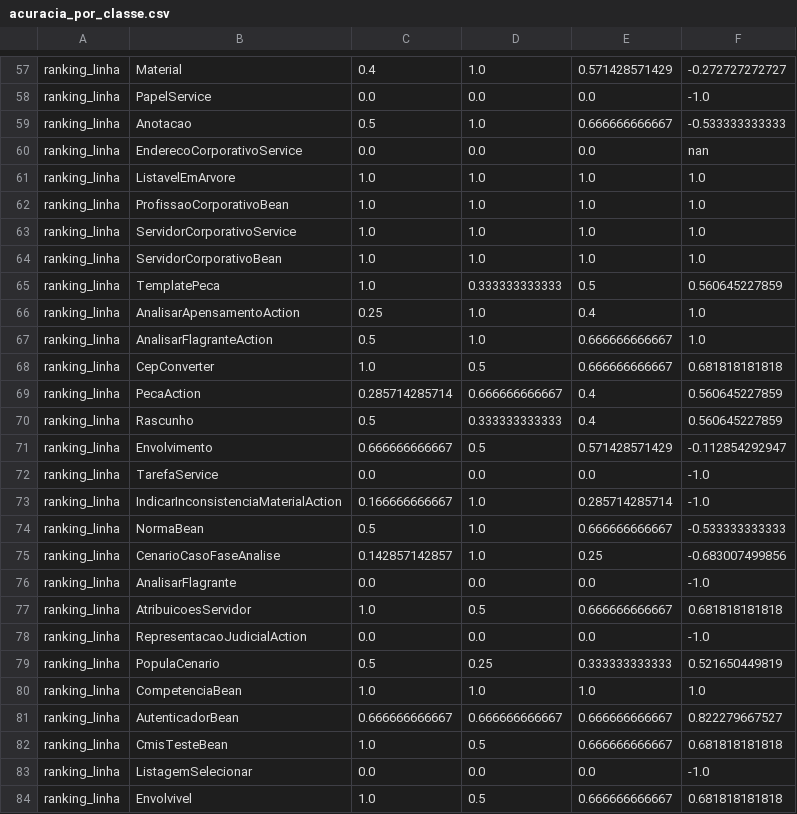
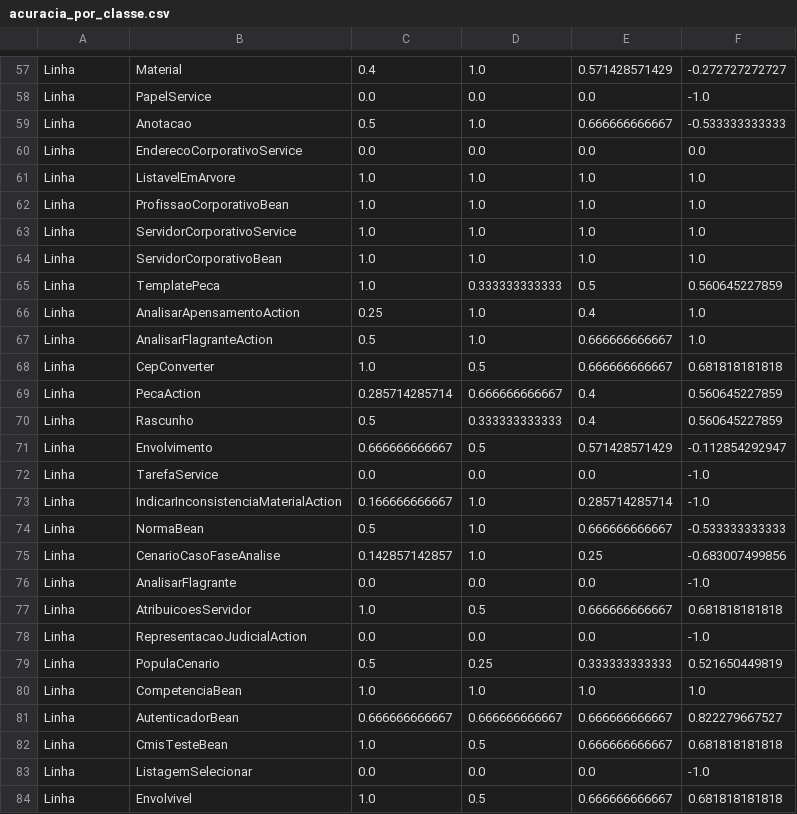
Before and after one commit to ericksonfilipe/analises-consenso-especialistas, a CSV file: acuracia_por_classe.csv, drawn as a sheet; only a part is shown, gaps mark what is left out; the diff covers the shown part only; the diff names each change by its address in the sheet, - before the commit and + after, or states it on an @@ line.

```diff
--- a/acuracia_por_classe.csv
+++ b/acuracia_por_classe.csv
-A57:A84: ranking_linha
+A57:A84: Linha
-F60: nan
+F60: 0.0
```
Also changed, not shown: 96 edited cells elsewhere in this file, acuracia.csv, 18 other files.
